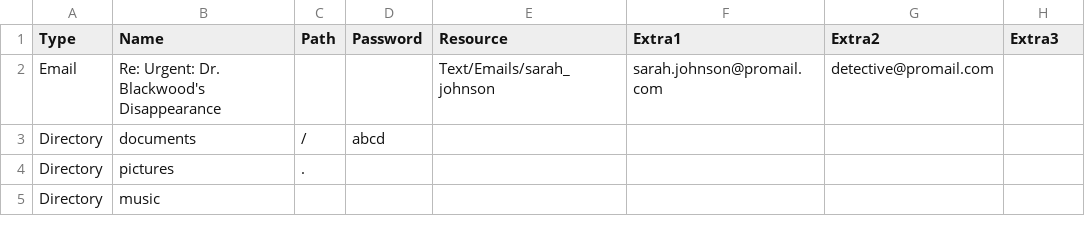
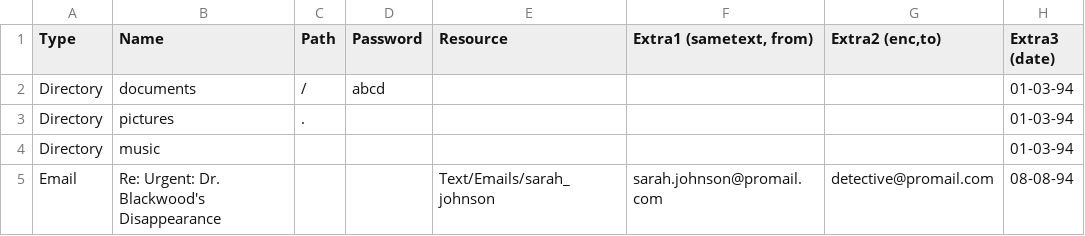
Before and after one commit to BearInBeta/PrometheusOS, a CSV file: FileGen/playerfiles.csv, drawn as a sheet.

```diff
--- a/FileGen/playerfiles.csv
+++ b/FileGen/playerfiles.csv
@@ -1,5 +1,5 @@
-Type,Name,Path,Password,Resource,Extra1,Extra2,Extra3
-Email,Re: Urgent: Dr. Blackwood's Disappearance,,,Text/Emails/sarah_johnson,sarah.johnson@promail.com,detective@promail.com,
-Directory,documents,/,abcd,,,,
-Directory,pictures,.,,,,,
-Directory,music,,,,,,
+Type,Name,Path,Password,Resource,"Extra1 (sametext, from)","Extra2 (enc,to)",Extra3 (date)
+Directory,documents,/,abcd,,,,01-03-94
+Directory,pictures,.,,,,,01-03-94
+Directory,music,,,,,,01-03-94
+Email,Re: Urgent: Dr. Blackwood's Disappearance,,,Text/Emails/sarah_johnson,sarah.johnson@promail.com,detective@promail.com,08-08-94
```
Also changed, not shown: FileGen/victimfiles.csv, FileGen/victimwork.csv, 26 other files.
